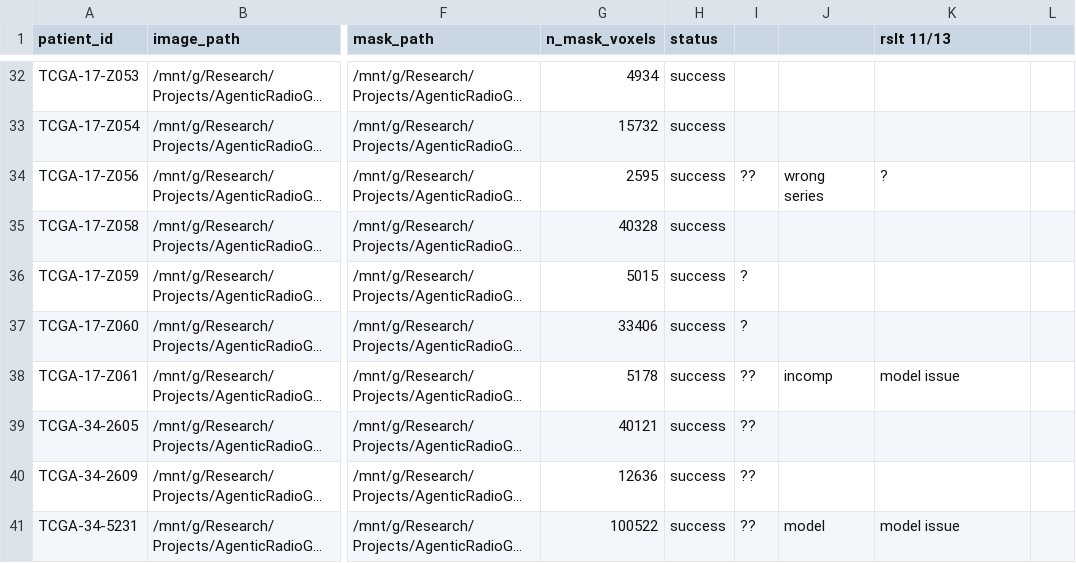
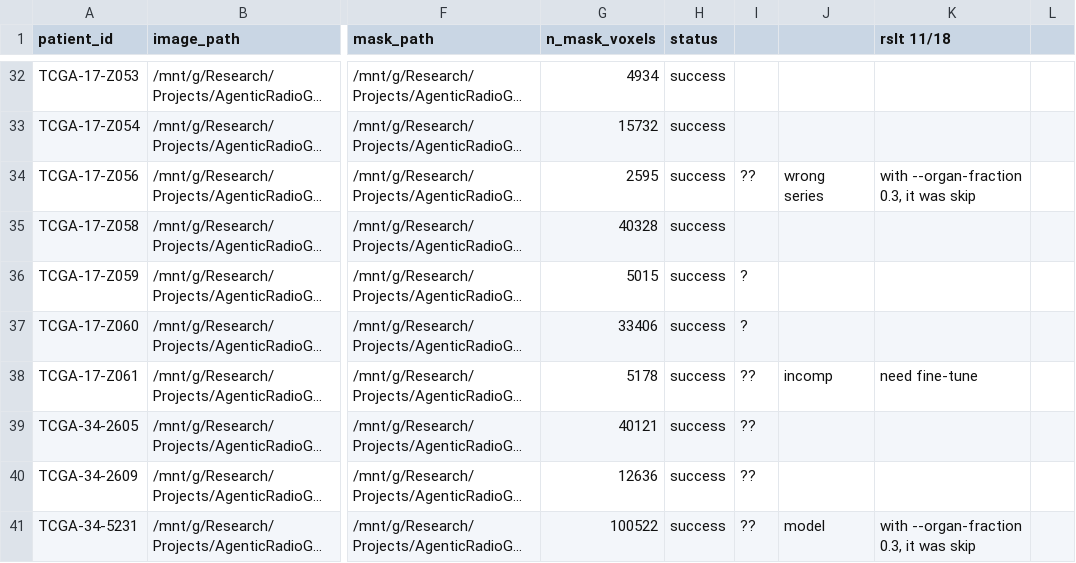
Before and after one commit to wfeng66/AgenticRadioGen, a CSV file: segm_rslt_bak/segmentation_log.csv, drawn as a sheet; only a part is shown, gaps mark what is left out; long unchanged cells end in …; the diff covers the shown part only; the diff names each change by its address in the sheet, - before the commit and + after, or states it on an @@ line.

```diff
--- a/segm_rslt_bak/segmentation_log.csv
+++ b/segm_rslt_bak/segmentation_log.csv
-K1: rslt 11/13
+K1: rslt 11/18
-K34 (rslt 11/18): ?
+K34 (rslt 11/18): with --organ-fraction 0.3, it was skip
-K38 (rslt 11/18): model issue
+K38 (rslt 11/18): need fine-tune
-K41 (rslt 11/18): model issue
+K41 (rslt 11/18): with --organ-fraction 0.3, it was skip
```
Also changed, not shown: 36 edited cells elsewhere in this file, 10 other files.
